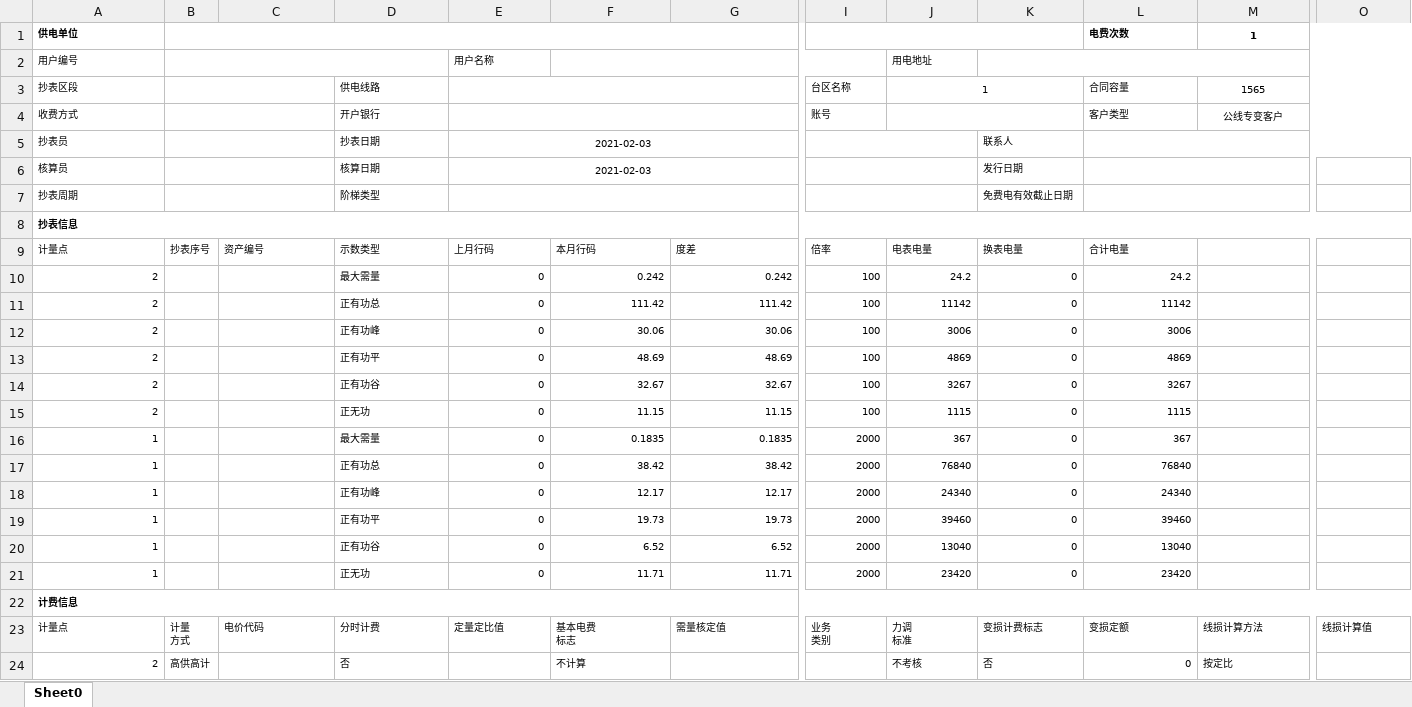
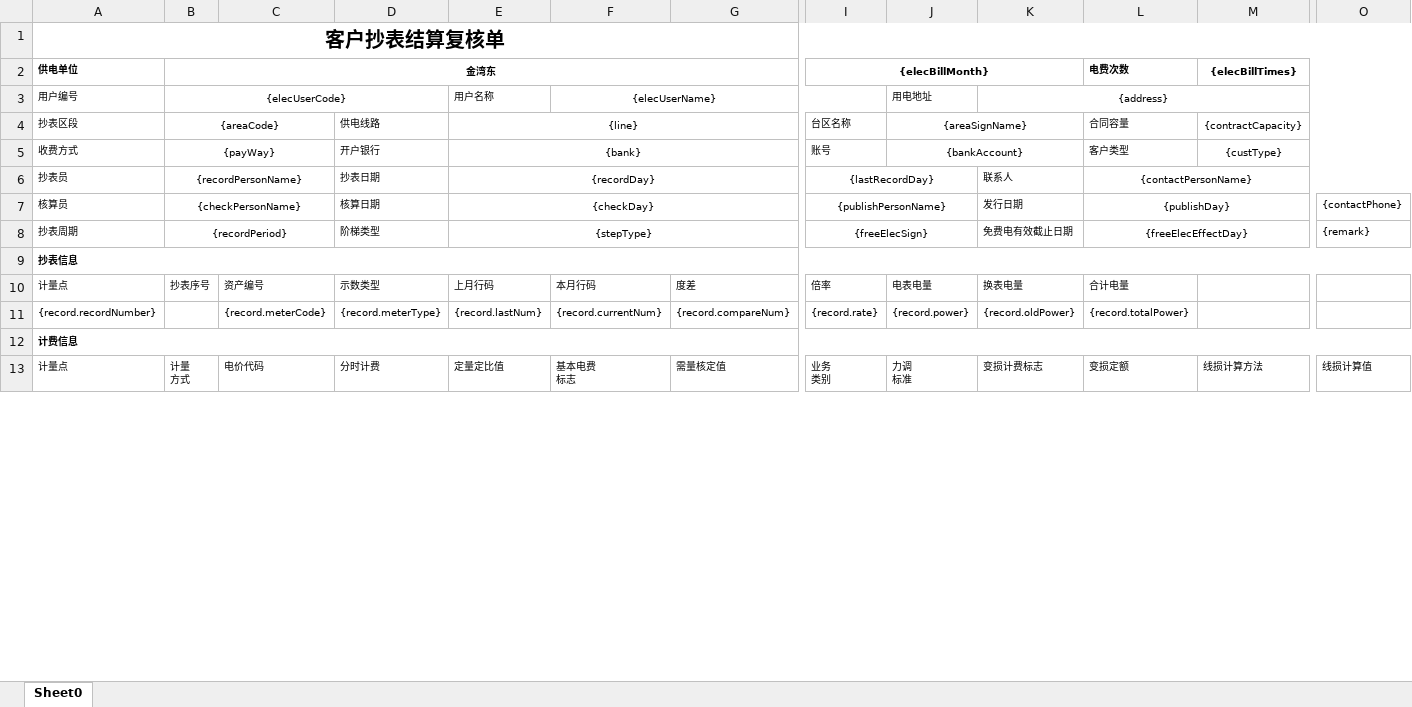
Before and after one commit to 97UserMubai/external-demo, an Excel workbook: src/main/resources/recheck-2222.xlsx, sheet Sheet0, drawn as a sheet; only a part is shown, gaps mark what is left out; values as stored, in another font and other column widths than the file's, no borders; removed rows and columns are numbered as before the commit, all else as after; rows hold the shown columns only; the diff covers the shown part only; the diff names each change by its address in the sheet, - before the commit and + after, or states it on an @@ line.

```diff
--- a/src/main/resources/recheck-2222.xlsx (sheet Sheet0)
+++ b/src/main/resources/recheck-2222.xlsx (sheet Sheet0)
+row 1: 客户抄表结算复核单
-B2 ({areaCode}): (empty)
+B2 ({areaCode}): 金湾东
-I2 (台区名称): (empty)
+I2 (台区名称): {elecBillMonth}
-M2 ({contractCapacity}): 1
+M2 ({contractCapacity}): {elecBillTimes}
-B3 ({areaCode}): (empty)
+B3 ({areaCode}): {elecUserCode}
-F3: (empty)
+F3: {elecUserName}
-K3: (empty)
+K3: {address}
-B4: (empty)
+B4: {areaCode}
-E4: (empty)
+E4: {line}
-J4: 1
+J4: {areaSignName}
-M4: 1565
+M4: {contractCapacity}
-B5 ({areaCode}): (empty)
+B5 ({areaCode}): {payWay}
-E5 ({line}): (empty)
+E5 ({line}): {bank}
-J5 ({areaSignName}): (empty)
+J5 ({areaSignName}): {bankAccount}
-M5 ({contractCapacity}): 公线专变客户
+M5 ({contractCapacity}): {custType}
-B6 ({areaCode}): (empty)
+B6 ({areaCode}): {recordPersonName}
-E6 ({line}): 2021-02-03
+E6 ({line}): {recordDay}
-I6 (台区名称): (empty)
+I6 (台区名称): {lastRecordDay}
-L6 (合同容量): (empty)
+L6 (合同容量): {contactPersonName}
-B7 ({areaCode}): (empty)
+B7 ({areaCode}): {checkPersonName}
-E7 ({line}): 2021-02-03
+E7 ({line}): {checkDay}
-I7 (台区名称): (empty)
+I7 (台区名称): {publishPersonName}
-L7 (合同容量): (empty)
+L7 (合同容量): {publishDay}
-O7: (empty)
+O7: {contactPhone}
-B8 ({areaCode}): (empty)
+B8 ({areaCode}): {recordPeriod}
-E8 ({line}): (empty)
+E8 ({line}): {stepType}
-I8 (台区名称): (empty)
+I8 (台区名称): {freeElecSign}
-L8 (合同容量): (empty)
+L8 (合同容量): {freeElecEffectDay}
-O8: (empty)
+O8: {remark}
-row 10: 2 |  |  | 最大需量 | 0 | 0.242 | 0.242 | 100 | 24.2 | 0 | 24.2
-row 11: 2 |  |  | 正有功总 | 0 | 111.42 | 111.42 | 100 | 11142 | 0 | 11142
-row 12: 2 |  |  | 正有功峰 | 0 | 30.06 | 30.06 | 100 | 3006 | 0 | 3006
-row 13: 2 |  |  | 正有功平 | 0 | 48.69 | 48.69 | 100 | 4869 | 0 | 4869
-row 14: 2 |  |  | 正有功谷 | 0 | 32.67 | 32.67 | 100 | 3267 | 0 | 3267
-row 15: 2 |  |  | 正无功 | 0 | 11.15 | 11.15 | 100 | 1115 | 0 | 1115
-row 16: 1 |  |  | 最大需量 | 0 | 0.1835 | 0.1835 | 2000 | 367 | 0 | 367
-row 17: 1 |  |  | 正有功总 | 0 | 38.42 | 38.42 | 2000 | 76840 | 0 | 76840
-row 18: 1 |  |  | 正有功峰 | 0 | 12.17 | 12.17 | 2000 | 24340 | 0 | 24340
-row 19: 1 |  |  | 正有功平 | 0 | 19.73 | 19.73 | 2000 | 39460 | 0 | 39460
-row 20: 1 |  |  | 正有功谷 | 0 | 6.52 | 6.52 | 2000 | 13040 | 0 | 13040
-row 21: 1 |  |  | 正无功 | 0 | 11.71 | 11.71 | 2000 | 23420 | 0 | 23420
+row 11: {record.recordNumber} |  | {record.meterCode} | {record.meterType} | {record.lastNum} | {record.currentNum} | {record.compareNum} | {record.rate} | {record.power} | {record.oldPower} | {record.totalPower}
-row 24: 2 | 高供高计 |  | 否 |  | 不计算 |  |  | 不考核 | 否 | 0 | 按定比
```
Also changed, not shown: 7 added rows, 16 removed rows, 7 edited cells and merged cells elsewhere in this sheet, 1 other file.
